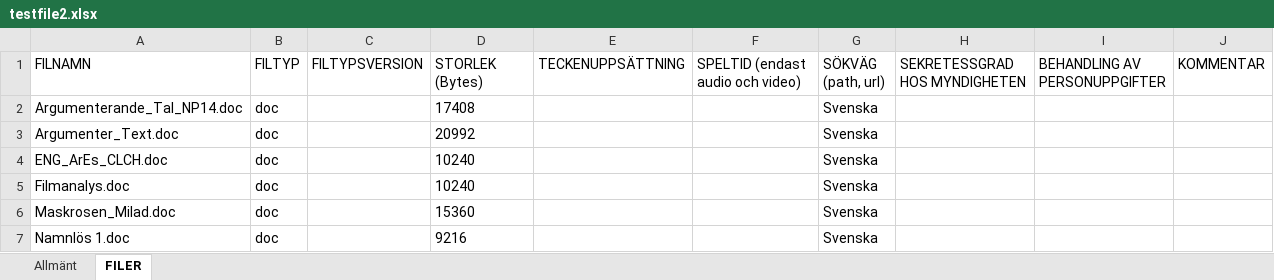
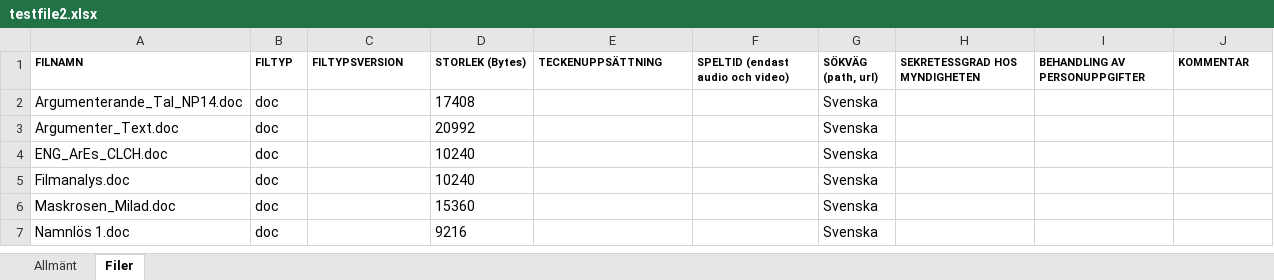
Before and after one commit to FeedTown/testArkivItApp, an Excel workbook: testfile2.xlsx, sheet Filer, drawn as a sheet; only a part is shown; values as stored, in another font and other column widths than the file's, no borders; the diff names each change by its address in the sheet, - before the commit and + after, or states it on an @@ line.

```diff
--- a/testfile2.xlsx (sheet Filer)
+++ b/testfile2.xlsx (sheet Filer)
-sheet tab: FILER
+sheet tab: Filer
-A1:J1 bold: off
+A1:J1 bold: on, text size: smaller
```
Also changed, not shown: 2 other files.
